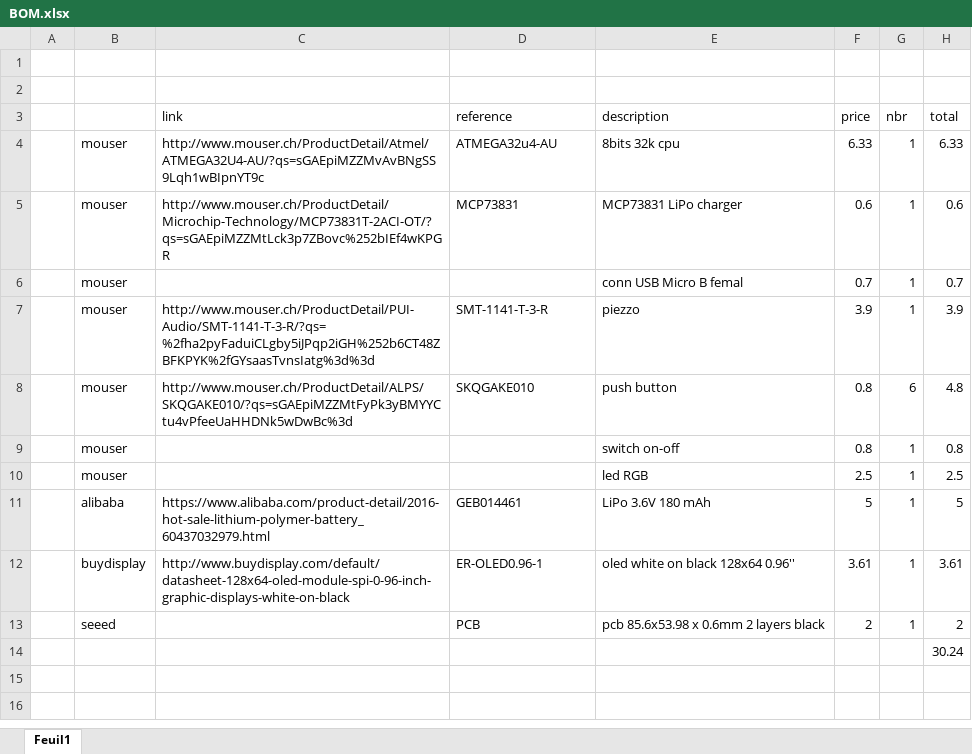
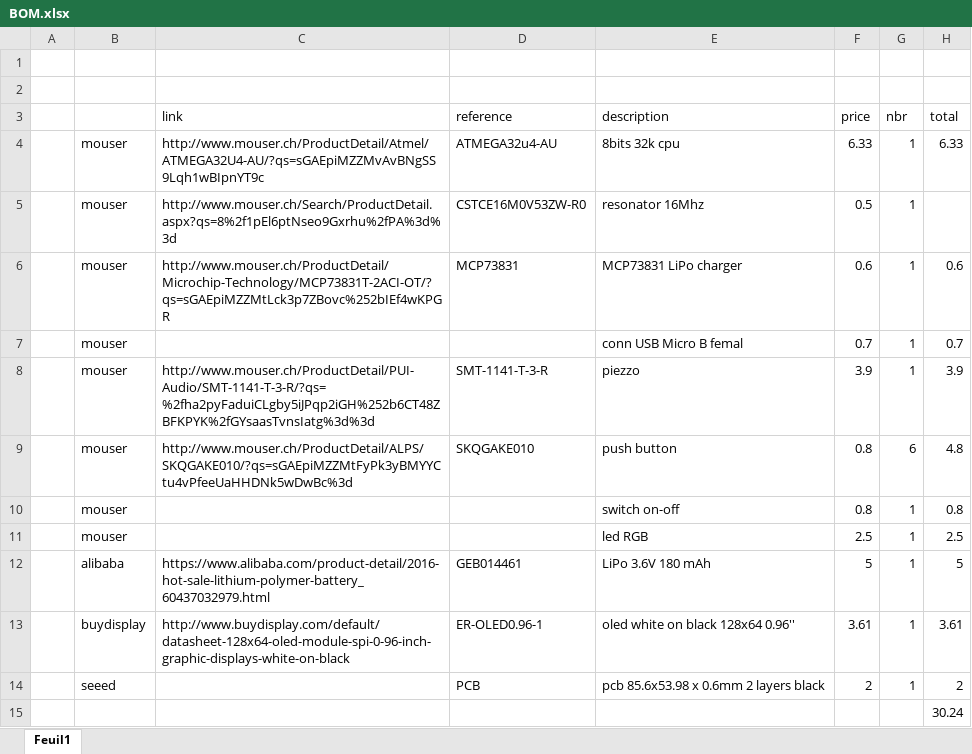
Before and after one commit to lmayencourt/faboy, an Excel workbook: documentation/BOM.xlsx, sheet Feuil1, drawn as a sheet; values as stored, in another font and other column widths than the file's, no borders; the diff names each change by its address in the sheet, - before the commit and + after, or states it on an @@ line.

```diff
--- a/documentation/BOM.xlsx (sheet Feuil1)
+++ b/documentation/BOM.xlsx (sheet Feuil1)
+row 5:  | mouser | http://www.mouser.ch/Search/ProductDetail.aspx?qs=8%2f1pEl6ptNseo9Gxrhu%2fPA%3d%3d | CSTCE16M0V53ZW-R0 | resonator 16Mhz | 0.5 | 1
```
Also changed, not shown: 3 other files.
